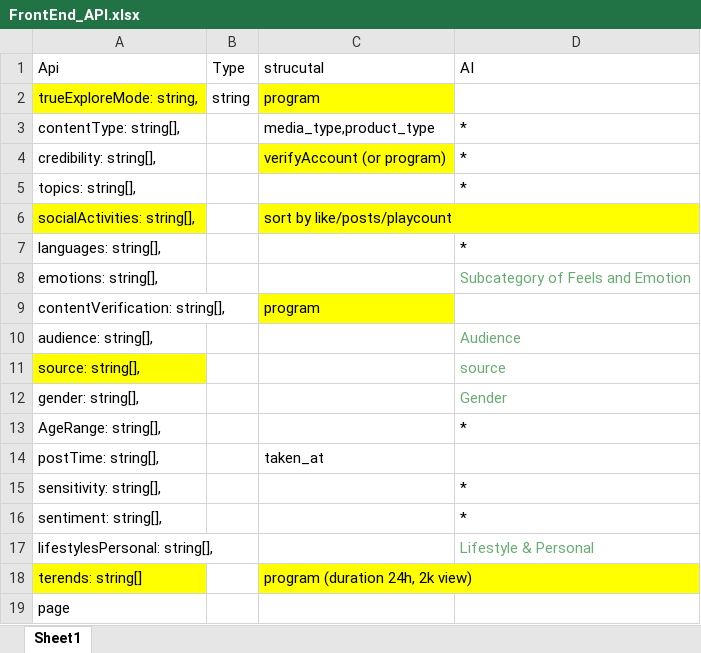
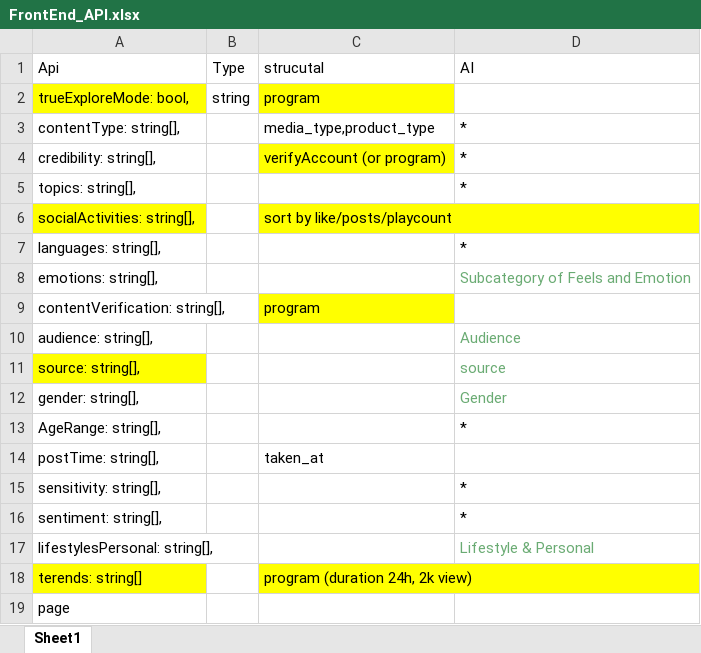
Before and after one commit to raminrezvani/instagramAPI, an Excel workbook: Service_API_front/FrontEnd_API.xlsx, sheet Sheet1, drawn as a sheet; values as stored, in another font and other column widths than the file's, no borders; the diff names each change by its address in the sheet, - before the commit and + after, or states it on an @@ line.

Commit message:
Refactor codes (create 2 Services)

```diff
--- a/Service_API_front/FrontEnd_API.xlsx (sheet Sheet1)
+++ b/Service_API_front/FrontEnd_API.xlsx (sheet Sheet1)
-A2 (Api): trueExploreMode: string,
+A2 (Api): trueExploreMode: bool,
```
Also changed, not shown: 1 other file.
